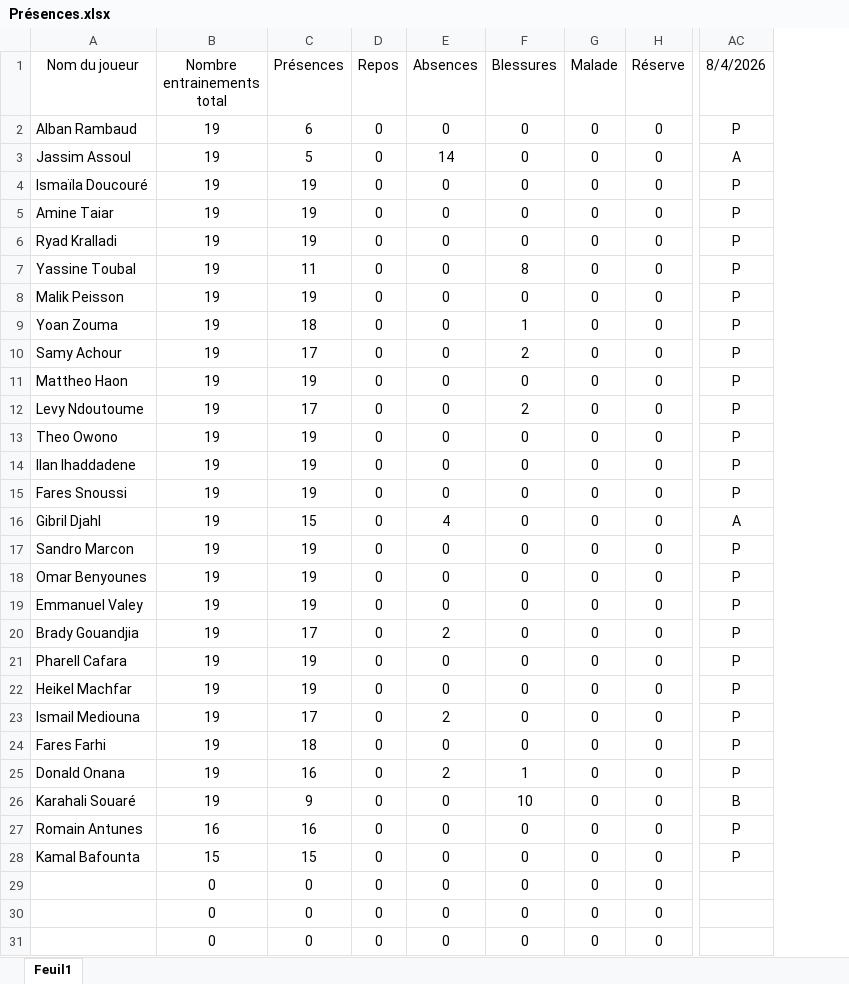
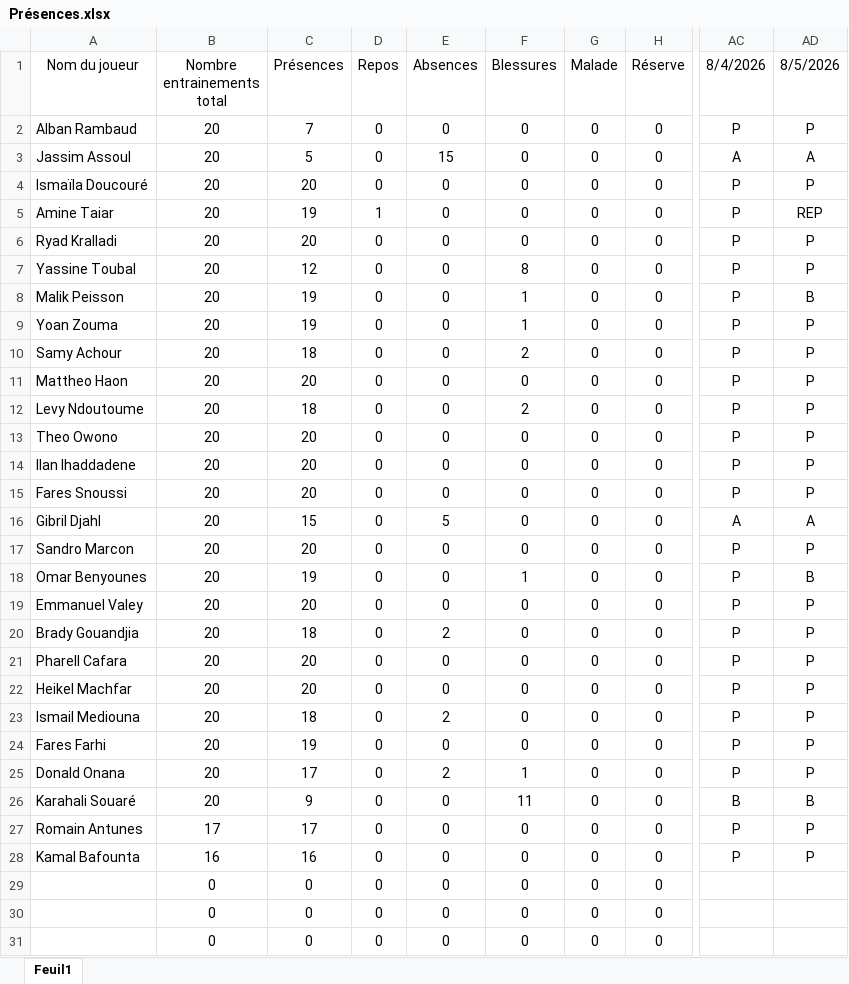
Before and after one commit to Chris15100/lld-app, an Excel workbook: data/2026-2027/Présences.xlsx, sheet Feuil1, drawn as a sheet; only a part is shown, gaps mark what is left out; values as stored, in another font and other column widths than the file's, no borders; the diff names each change by its address in the sheet, - before the commit and + after, or states it on an @@ line.

```diff
--- a/data/2026-2027/Présences.xlsx (sheet Feuil1)
+++ b/data/2026-2027/Présences.xlsx (sheet Feuil1)
+column AD (8/5/2026), rows 2-28: P | A | P | REP | P | P | B | P | P | P | P | P | P | P | A | P | B | P | P | P | P | P | P | P | B | P | P
-B2:B26 (Nombre entrainements total): 19
+B2:B26 (Nombre entrainements total): 20
-C2 (Présences): 6
+C2 (Présences): 7
-E3 (Absences): 14
+E3 (Absences): 15
-C4 (Présences): 19
+C4 (Présences): 20
-D5 (Repos): 0
+D5 (Repos): 1
-C6 (Présences): 19
+C6 (Présences): 20
-C7 (Présences): 11
+C7 (Présences): 12
-F8 (Blessures): 0
+F8 (Blessures): 1
-C9 (Présences): 18
+C9 (Présences): 19
-C10 (Présences): 17
+C10 (Présences): 18
-C11 (Présences): 19
+C11 (Présences): 20
-C12 (Présences): 17
+C12 (Présences): 18
-C13:C15 (Présences): 19
+C13:C15 (Présences): 20
-E16 (Absences): 4
+E16 (Absences): 5
-C17 (Présences): 19
+C17 (Présences): 20
-F18 (Blessures): 0
+F18 (Blessures): 1
-C19 (Présences): 19
+C19 (Présences): 20
-C20 (Présences): 17
+C20 (Présences): 18
-C21:C22 (Présences): 19
+C21:C22 (Présences): 20
-C23 (Présences): 17
+C23 (Présences): 18
-C24 (Présences): 18
+C24 (Présences): 19
-C25 (Présences): 16
+C25 (Présences): 17
-F26 (Blessures): 10
+F26 (Blessures): 11
-B27 (Nombre entrainements total): 16
+B27 (Nombre entrainements total): 17
-C27 (Présences): 16
+C27 (Présences): 17
-B28 (Nombre entrainements total): 15
+B28 (Nombre entrainements total): 16
-C28 (Présences): 15
+C28 (Présences): 16
```
Also changed, not shown: data/2026-2027/DonneesGPSPropres.xlsx, data/2026-2027/Pré-séance.xlsx, 2 other files.
